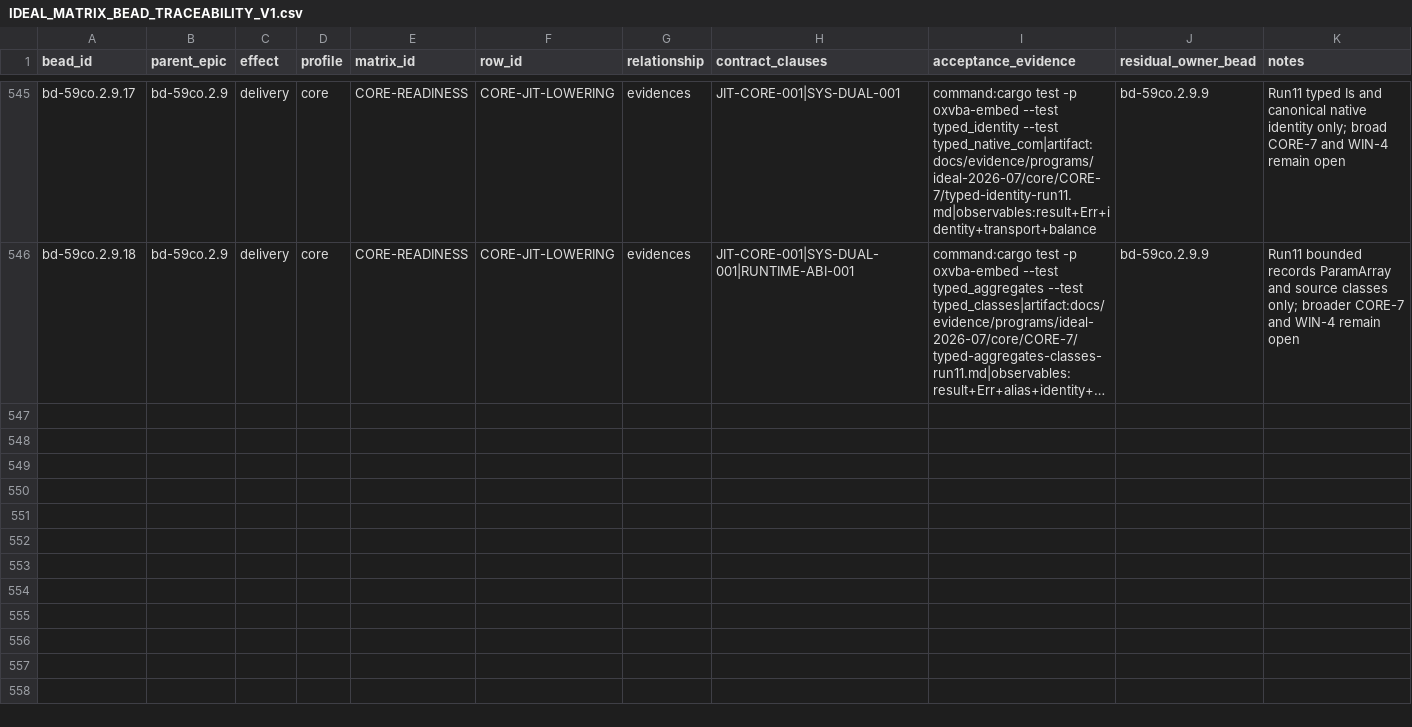
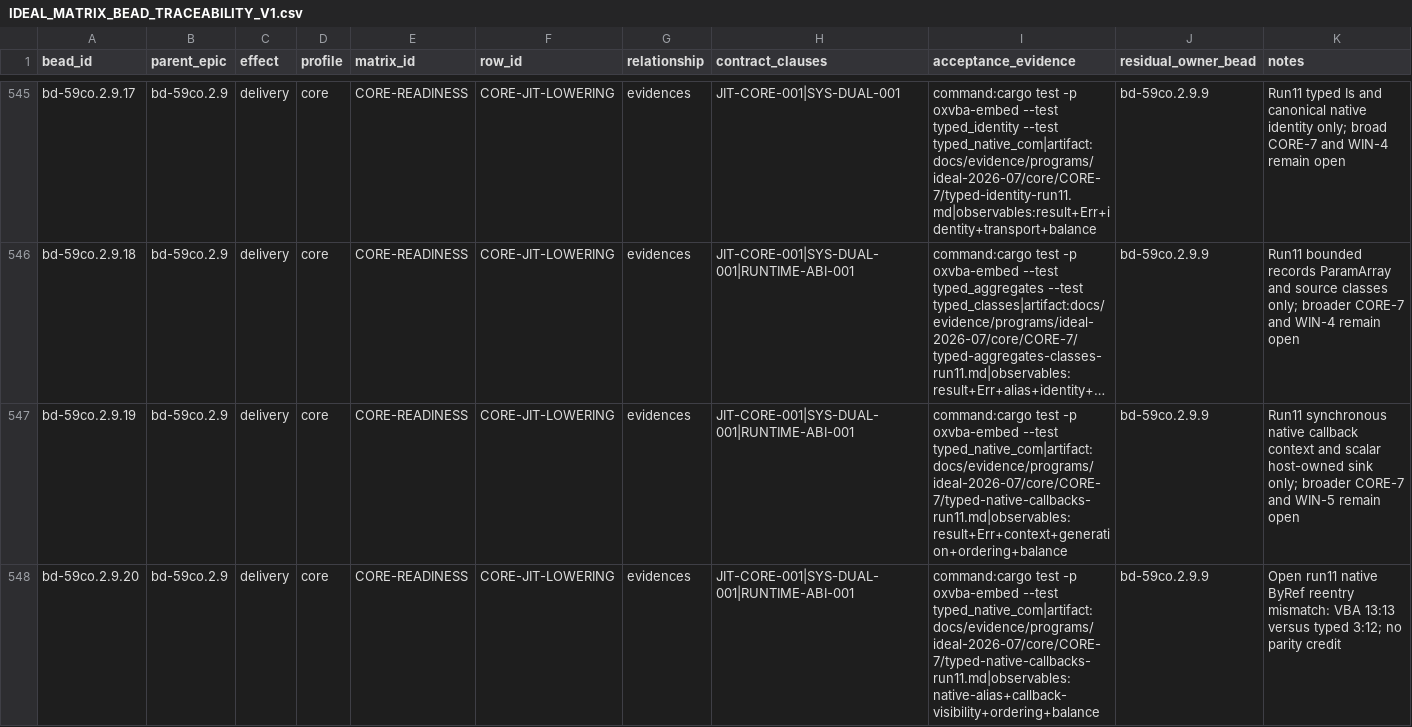
Before and after one commit to DnaCalc/CalcVBA, a CSV file: docs/validation/IDEAL_MATRIX_BEAD_TRACEABILITY_V1.csv, drawn as a sheet; only a part is shown, gaps mark what is left out; long unchanged cells end in …; the diff names each change by its address in the sheet, - before the commit and + after, or states it on an @@ line.

```diff
--- a/docs/validation/IDEAL_MATRIX_BEAD_TRACEABILITY_V1.csv
+++ b/docs/validation/IDEAL_MATRIX_BEAD_TRACEABILITY_V1.csv
+row 547: bd-59co.2.9.19 | bd-59co.2.9 | delivery | core | CORE-READINESS | CORE-JIT-LOWERING | evidences | JIT-CORE-001|SYS-DUAL-001|RUNTIME-ABI-001 | command:cargo test -p oxvba-embed --test typed_native_com|artifact:docs/evidence/programs/ideal-2026-07/core/CORE-7/typed-native-callbacks-run11.md|observables:result+Err+context+generation+ordering+balance | bd-59co.2.9.9 | Run11 synchronous native callback context and scalar host-owned sink only; broader CORE-7 and WIN-5 remain open
+row 548: bd-59co.2.9.20 | bd-59co.2.9 | delivery | core | CORE-READINESS | CORE-JIT-LOWERING | evidences | JIT-CORE-001|SYS-DUAL-001|RUNTIME-ABI-001 | command:cargo test -p oxvba-embed --test typed_native_com|artifact:docs/evidence/programs/ideal-2026-07/core/CORE-7/typed-native-callbacks-run11.md|observables:native-alias+callback-visibility+ordering+balance | bd-59co.2.9.9 | Open run11 native ByRef reentry mismatch: VBA 13:13 versus typed 3:12; no parity credit
```
Also changed, not shown: docs/validation/CORE_COMPILER_VM_JIT_READINESS_MATRIX_V1.csv, 15 other files.
